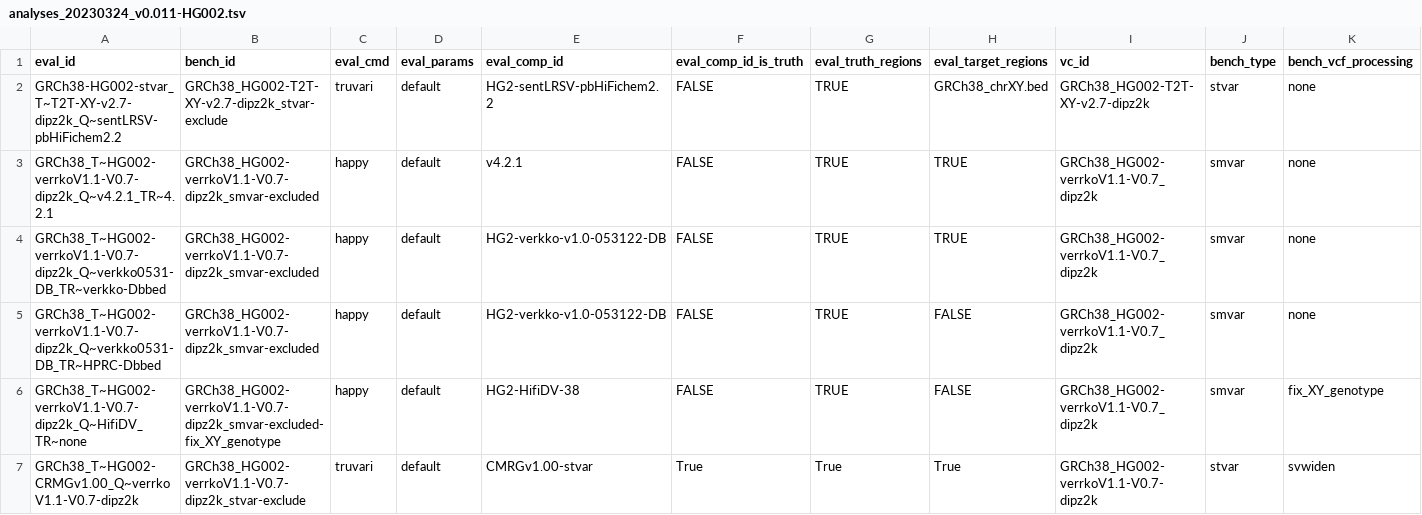
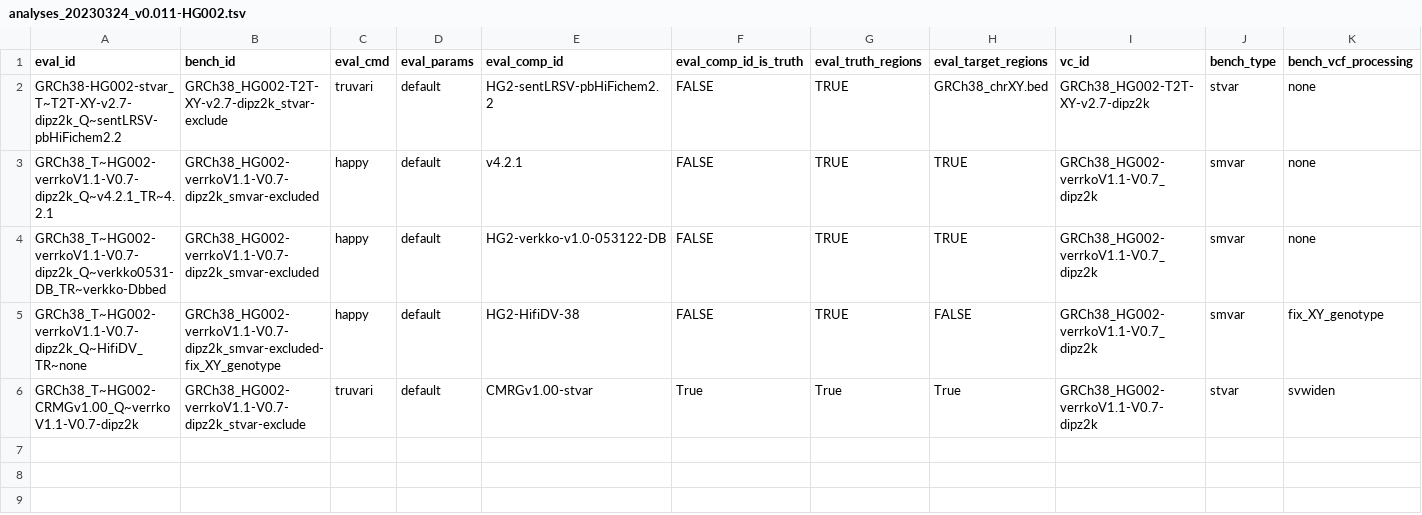
Before and after one commit to usnistgov/defrabb, a TSV file: config/analyses_20230324_v0.011-HG002.tsv, drawn as a sheet; only a part is shown; rows hold the shown columns only; the diff names each change by its address in the sheet, - before the commit and + after, or states it on an @@ line.

```diff
--- a/config/analyses_20230324_v0.011-HG002.tsv
+++ b/config/analyses_20230324_v0.011-HG002.tsv
-row 5: GRCh38_T~HG002-verrkoV1.1-V0.7-dipz2k_Q~verkko0531-DB_TR~HPRC-Dbbed | GRCh38_HG002-verrkoV1.1-V0.7-dipz2k_smvar-excluded | happy | default | HG2-verkko-v1.0-053122-DB | FALSE | TRUE | FALSE | GRCh38_HG002-verrkoV1.1-V0.7_dipz2k | smvar | none
```
